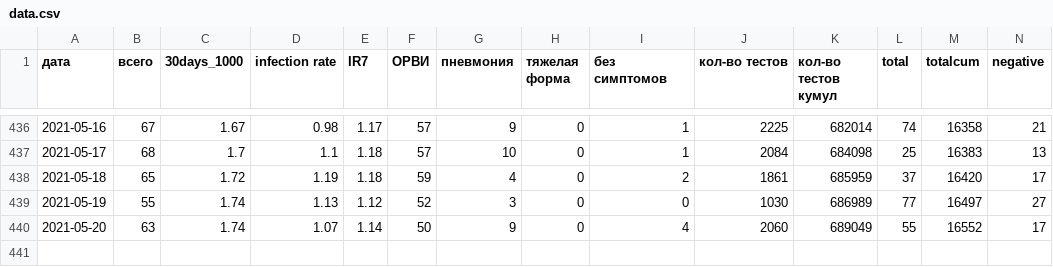
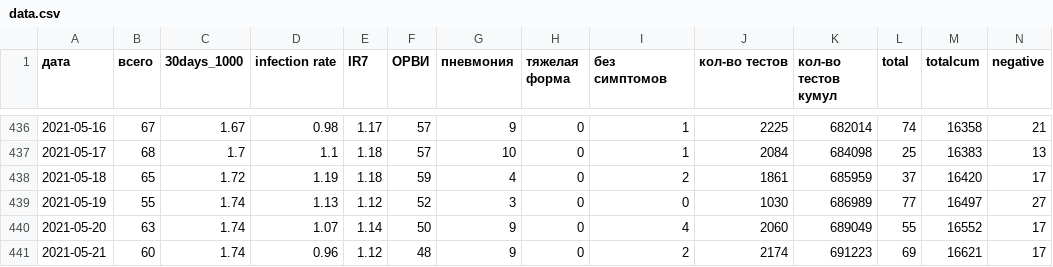
Before and after one commit to KonstantinKlepikov/covid-kaliningrad, a CSV file: data/data.csv, drawn as a sheet; only a part is shown, gaps mark what is left out; rows hold the shown columns only; the diff names each change by its address in the sheet, - before the commit and + after, or states it on an @@ line.

```diff
--- a/data/data.csv
+++ b/data/data.csv
+row 441: 2021-05-21 | 60 | 1.74 | 0.96 | 1.12 | 48 | 9 | 0 | 2 | 2174 | 691223 | 69 | 16621 | 17
```
